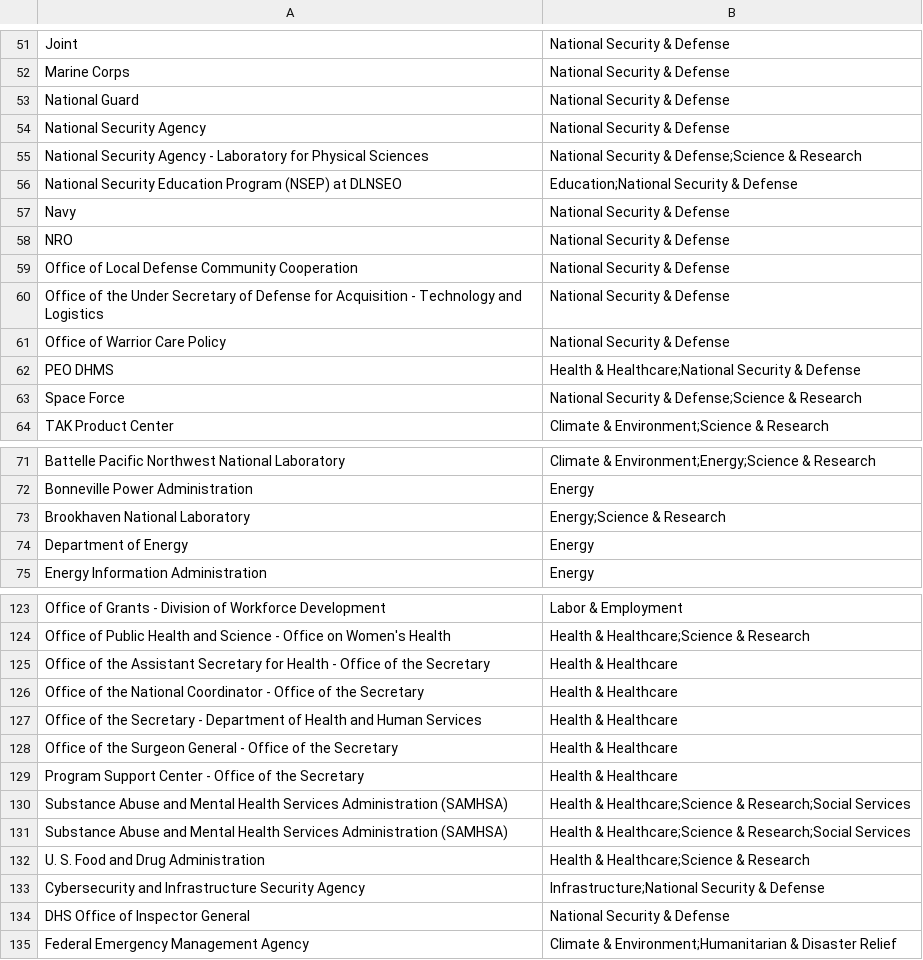
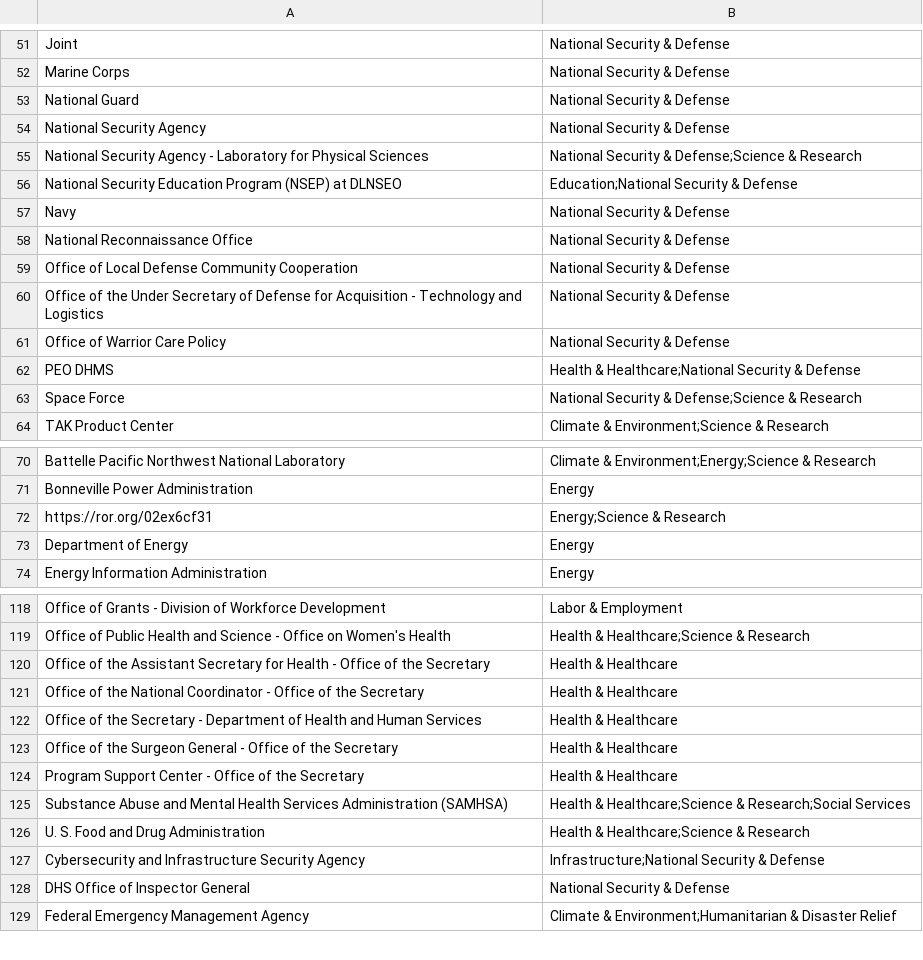
Before and after one commit to datarescueproject/portal, a CSV file: data/baserow/organizations.csv, drawn as a sheet; only a part is shown, gaps mark what is left out; the diff covers the shown part only.

```diff
--- a/data/baserow/organizations.csv
+++ b/data/baserow/organizations.csv
@@ -57,3 +57,3 @@ National Security Education Program (NSEP) at DLNSEO,Education;National Security
 Navy,National Security & Defense
-NRO,National Security & Defense
+National Reconnaissance Office,National Security & Defense
 Office of Local Defense Community Cooperation,National Security & Defense
@@ -72,3 +71,3 @@ Battelle Pacific Northwest National Laboratory,Climate & Environment;Energy;Scie
 Bonneville Power Administration,Energy
-Brookhaven National Laboratory,Energy;Science & Research
+https://ror.org/02ex6cf31,Energy;Science & Research
 Department of Energy,Energy
@@ -129,3 +124,2 @@ Office of the Surgeon General - Office of the Secretary,Health & Healthcare
 Program Support Center - Office of the Secretary,Health & Healthcare
-Substance Abuse and Mental Health Services Administration (SAMHSA),Health & Healthcare;Science & Research;Social Services
 Substance Abuse and Mental Health Services Administration (SAMHSA),Health & Healthcare;Science & Research;Social Services
```
Also changed, not shown: 5 removed rows and 2 edited cells elsewhere in this file, 9 other files.
